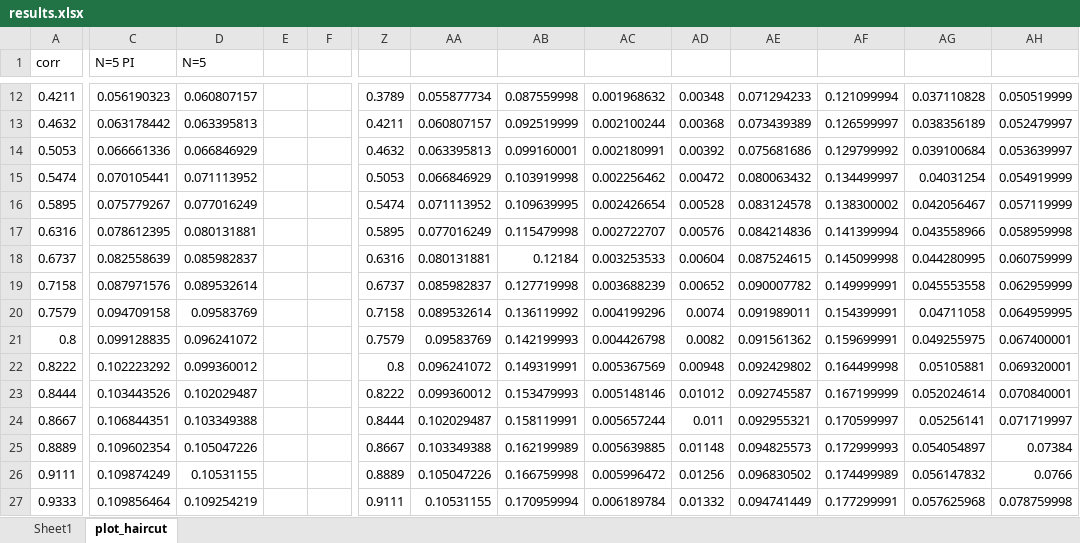
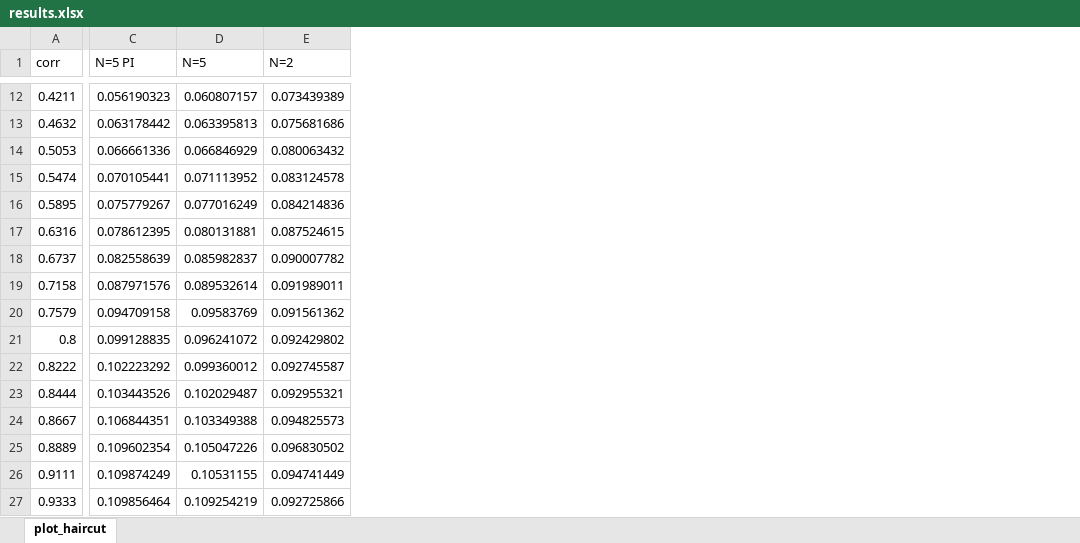
Before and after one commit to sasszol/NetworkValuationML, an Excel workbook: results.xlsx, sheet plot_haircut, drawn as a sheet; only a part is shown, gaps mark what is left out; values as stored, in another font and other column widths than the file's, no borders; charts and pictures not drawn; removed rows and columns are numbered as before the commit, all else as after; the diff covers the shown part only; the diff names each change by its address in the sheet, - before the commit and + after, or states it on an @@ line.

```diff
--- a/results.xlsx (sheet plot_haircut)
+++ b/results.xlsx (sheet plot_haircut)
-sheet tab: Sheet1
-column D (N=5), rows 12-27: 0.060807157 | 0.063395813 | 0.066846929 | 0.071113952 | 0.077016249 | 0.080131881 | 0.085982837 | 0.089532614 | 0.09583769 | 0.096241072 | 0.099360012 | 0.102029487 | 0.103349388 | 0.105047226 | 0.10531155 | 0.109254219
-column E, empty
-column F, empty
-column Z, rows 12-27: 0.3789 | 0.4211 | 0.4632 | 0.5053 | 0.5474 | 0.5895 | 0.6316 | 0.6737 | 0.7158 | 0.7579 | 0.8 | 0.8222 | 0.8444 | 0.8667 | 0.8889 | 0.9111
-column AB, rows 12-27: 0.087559998 | 0.092519999 | 0.099160001 | 0.103919998 | 0.109639995 | 0.115479998 | 0.12184 | 0.127719998 | 0.136119992 | 0.142199993 | 0.149319991 | 0.153479993 | 0.158119991 | 0.162199989 | 0.166759998 | 0.170959994
-column AC, rows 12-27: 0.001968632 | 0.002100244 | 0.002180991 | 0.002256462 | 0.002426654 | 0.002722707 | 0.003253533 | 0.003688239 | 0.004199296 | 0.004426798 | 0.005367569 | 0.005148146 | 0.005657244 | 0.005639885 | 0.005996472 | 0.006189784
-column AD, rows 12-27: 0.00348 | 0.00368 | 0.00392 | 0.00472 | 0.00528 | 0.00576 | 0.00604 | 0.00652 | 0.0074 | 0.0082 | 0.00948 | 0.01012 | 0.011 | 0.01148 | 0.01256 | 0.01332
-column AF, rows 12-27: 0.121099994 | 0.126599997 | 0.129799992 | 0.134499997 | 0.138300002 | 0.141399994 | 0.145099998 | 0.149999991 | 0.154399991 | 0.159699991 | 0.164499998 | 0.167199999 | 0.170599997 | 0.172999993 | 0.174499989 | 0.177299991
-column AG, rows 12-27: 0.037110828 | 0.038356189 | 0.039100684 | 0.04031254 | 0.042056467 | 0.043558966 | 0.044280995 | 0.045553558 | 0.04711058 | 0.049255975 | 0.05105881 | 0.052024614 | 0.05256141 | 0.054054897 | 0.056147832 | 0.057625968
-column AH, rows 12-27: 0.050519999 | 0.052479997 | 0.053639997 | 0.054919999 | 0.057119999 | 0.058959998 | 0.060759999 | 0.062959999 | 0.064959995 | 0.067400001 | 0.069320001 | 0.070840001 | 0.071719997 | 0.07384 | 0.0766 | 0.078759998
-D1: (empty)
+D1: N=5
-E1: (empty)
+E1: N=2
-D12 (N=5): 0.055877734
+D12 (N=5): 0.060807157
-E12 (N=2): 0.071294233
+E12 (N=2): 0.073439389
-D13 (N=5): 0.060807157
+D13 (N=5): 0.063395813
-E13 (N=2): 0.073439389
+E13 (N=2): 0.075681686
-D14 (N=5): 0.063395813
+D14 (N=5): 0.066846929
-E14 (N=2): 0.075681686
+E14 (N=2): 0.080063432
-D15 (N=5): 0.066846929
+D15 (N=5): 0.071113952
-E15 (N=2): 0.080063432
+E15 (N=2): 0.083124578
-D16 (N=5): 0.071113952
+D16 (N=5): 0.077016249
-E16 (N=2): 0.083124578
+E16 (N=2): 0.084214836
-D17 (N=5): 0.077016249
+D17 (N=5): 0.080131881
-E17 (N=2): 0.084214836
+E17 (N=2): 0.087524615
-D18 (N=5): 0.080131881
+D18 (N=5): 0.085982837
-E18 (N=2): 0.087524615
+E18 (N=2): 0.090007782
-D19 (N=5): 0.085982837
+D19 (N=5): 0.089532614
-E19 (N=2): 0.090007782
+E19 (N=2): 0.091989011
-D20 (N=5): 0.089532614
+D20 (N=5): 0.09583769
-E20 (N=2): 0.091989011
+E20 (N=2): 0.091561362
-D21 (N=5): 0.09583769
+D21 (N=5): 0.096241072
-E21 (N=2): 0.091561362
+E21 (N=2): 0.092429802
-D22 (N=5): 0.096241072
+D22 (N=5): 0.099360012
-E22 (N=2): 0.092429802
+E22 (N=2): 0.092745587
-D23 (N=5): 0.099360012
+D23 (N=5): 0.102029487
-E23 (N=2): 0.092745587
+E23 (N=2): 0.092955321
-D24 (N=5): 0.102029487
+D24 (N=5): 0.103349388
-E24 (N=2): 0.092955321
+E24 (N=2): 0.094825573
-D25 (N=5): 0.103349388
+D25 (N=5): 0.105047226
-E25 (N=2): 0.094825573
+E25 (N=2): 0.096830502
-D26 (N=5): 0.105047226
+D26 (N=5): 0.10531155
-E26 (N=2): 0.096830502
+E26 (N=2): 0.094741449
-D27 (N=5): 0.10531155
+D27 (N=5): 0.109254219
-E27 (N=2): 0.094741449
+E27 (N=2): 0.092725866
```
Also changed, not shown: 73 removed rows, 19 removed columns and 26 edited cells elsewhere in this sheet, charts or pictures.
